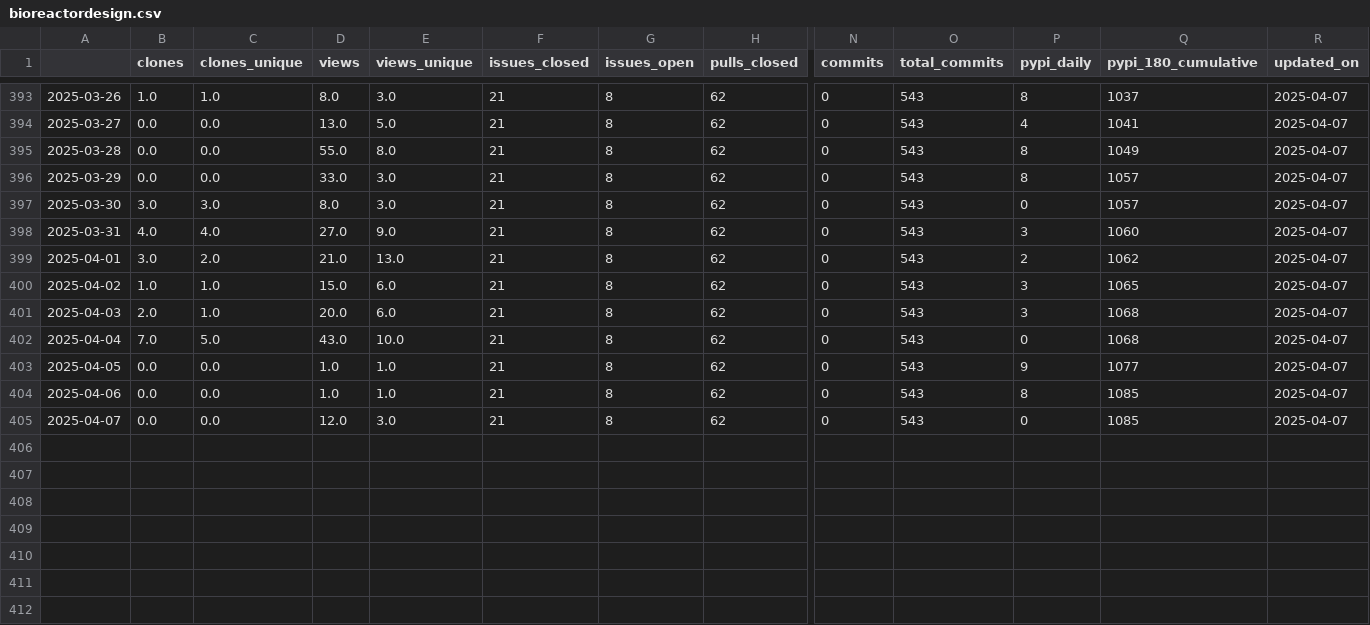
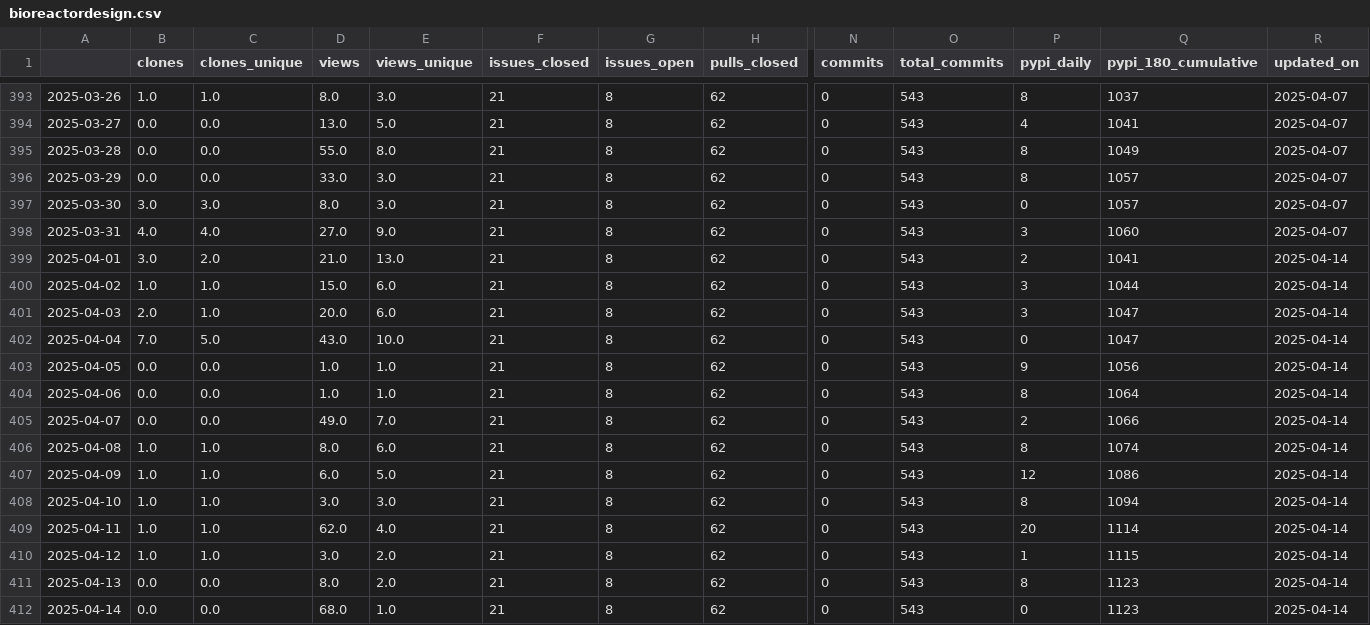
Before and after one commit to malihass/osos, a CSV file: data/bioreactordesign.csv, drawn as a sheet; only a part is shown, gaps mark what is left out; rows hold the shown columns only; the diff names each change by its address in the sheet, - before the commit and + after, or states it on an @@ line.

```diff
--- a/data/bioreactordesign.csv
+++ b/data/bioreactordesign.csv
-Q399 (pypi_180_cumulative): 1062
+Q399 (pypi_180_cumulative): 1041
-R399:R405 (updated_on): 2025-04-07
+R399:R405 (updated_on): 2025-04-14
-Q400 (pypi_180_cumulative): 1065
+Q400 (pypi_180_cumulative): 1044
-Q401:Q402 (pypi_180_cumulative): 1068
+Q401:Q402 (pypi_180_cumulative): 1047
-Q403 (pypi_180_cumulative): 1077
+Q403 (pypi_180_cumulative): 1056
-Q404 (pypi_180_cumulative): 1085
+Q404 (pypi_180_cumulative): 1064
-D405 (views): 12.0
+D405 (views): 49.0
-E405 (views_unique): 3.0
+E405 (views_unique): 7.0
-P405 (pypi_daily): 0
+P405 (pypi_daily): 2
-Q405 (pypi_180_cumulative): 1085
+Q405 (pypi_180_cumulative): 1066
+row 406: 2025-04-08 | 1.0 | 1.0 | 8.0 | 6.0 | 21 | 8 | 62 | 0 | 543 | 8 | 1074 | 2025-04-14
+row 407: 2025-04-09 | 1.0 | 1.0 | 6.0 | 5.0 | 21 | 8 | 62 | 0 | 543 | 12 | 1086 | 2025-04-14
+row 408: 2025-04-10 | 1.0 | 1.0 | 3.0 | 3.0 | 21 | 8 | 62 | 0 | 543 | 8 | 1094 | 2025-04-14
+row 409: 2025-04-11 | 1.0 | 1.0 | 62.0 | 4.0 | 21 | 8 | 62 | 0 | 543 | 20 | 1114 | 2025-04-14
+row 410: 2025-04-12 | 1.0 | 1.0 | 3.0 | 2.0 | 21 | 8 | 62 | 0 | 543 | 1 | 1115 | 2025-04-14
+row 411: 2025-04-13 | 0.0 | 0.0 | 8.0 | 2.0 | 21 | 8 | 62 | 0 | 543 | 8 | 1123 | 2025-04-14
+row 412: 2025-04-14 | 0.0 | 0.0 | 68.0 | 1.0 | 21 | 8 | 62 | 0 | 543 | 0 | 1123 | 2025-04-14
```
Also changed, not shown: data/pelelmex.csv, data/pelephysics.csv, 15 other files.
